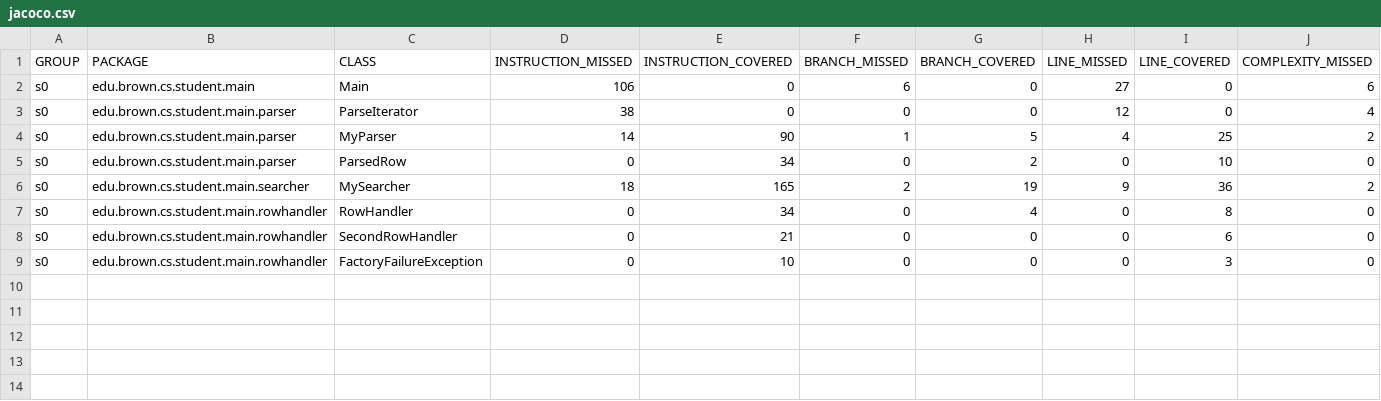
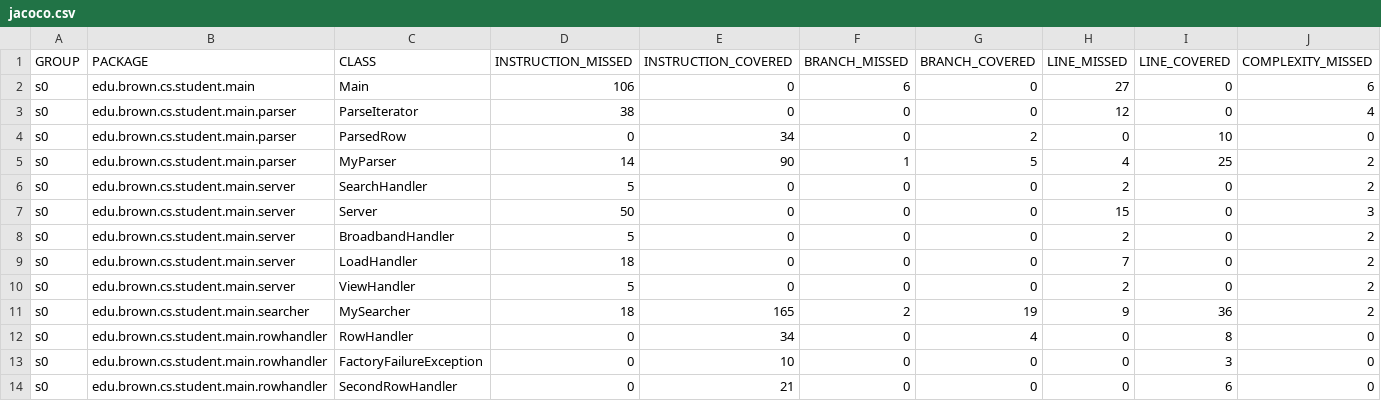
Before and after one commit to bkaravan/cs0320-server, a CSV file: target/site/jacoco/jacoco.csv, drawn as a sheet; only a part is shown; rows hold the shown columns only; the diff names each change by its address in the sheet, - before the commit and + after, or states it on an @@ line.

```diff
--- a/target/site/jacoco/jacoco.csv
+++ b/target/site/jacoco/jacoco.csv
@@ row 5 moved to row 4: s0 @@
+row 6: s0 | edu.brown.cs.student.main.server | SearchHandler | 5 | 0 | 0 | 0 | 2 | 0 | 2
+row 7: s0 | edu.brown.cs.student.main.server | Server | 50 | 0 | 0 | 0 | 15 | 0 | 3
+row 8: s0 | edu.brown.cs.student.main.server | BroadbandHandler | 5 | 0 | 0 | 0 | 2 | 0 | 2
+row 9: s0 | edu.brown.cs.student.main.server | LoadHandler | 18 | 0 | 0 | 0 | 7 | 0 | 2
+row 10: s0 | edu.brown.cs.student.main.server | ViewHandler | 5 | 0 | 0 | 0 | 2 | 0 | 2
@@ row 9 moved to row 13: s0 @@
```
Also changed, not shown: 17 other files.
